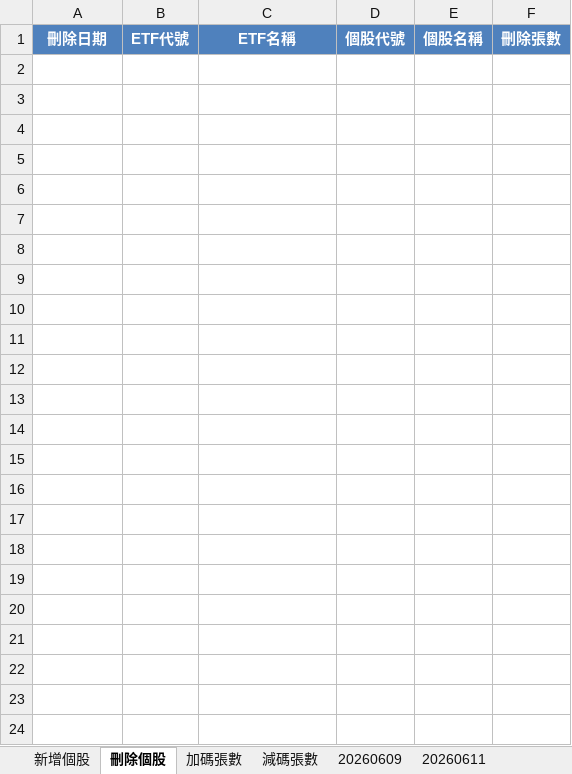
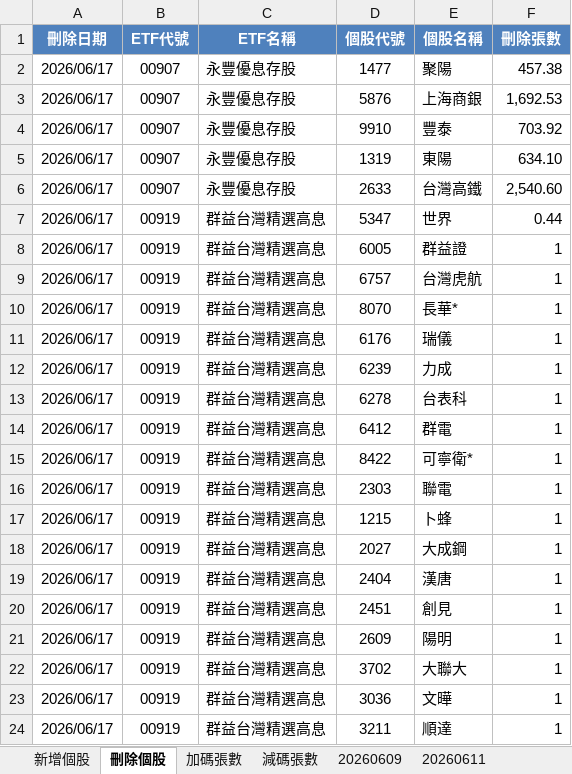
Before and after one commit to kunlongkuo/my-kb, an Excel workbook: wiki/金融投資/高股息ETF持股明細.xlsx, sheet 刪除個股, drawn as a sheet; values as stored, in another font and other column widths than the file's, no borders; the diff names each change by its address in the sheet, - before the commit and + after, or states it on an @@ line.

```diff
--- a/wiki/金融投資/高股息ETF持股明細.xlsx (sheet 刪除個股)
+++ b/wiki/金融投資/高股息ETF持股明細.xlsx (sheet 刪除個股)
+row 2: 2026/06/17 | 00907 | 永豐優息存股 | 1477 | 聚陽 | 457.38
+row 3: 2026/06/17 | 00907 | 永豐優息存股 | 5876 | 上海商銀 | 1,692.53
+row 4: 2026/06/17 | 00907 | 永豐優息存股 | 9910 | 豐泰 | 703.92
+row 5: 2026/06/17 | 00907 | 永豐優息存股 | 1319 | 東陽 | 634.10
+row 6: 2026/06/17 | 00907 | 永豐優息存股 | 2633 | 台灣高鐵 | 2,540.60
+row 7: 2026/06/17 | 00919 | 群益台灣精選高息 | 5347 | 世界 | 0.44
+row 8: 2026/06/17 | 00919 | 群益台灣精選高息 | 6005 | 群益證 | 1
+row 9: 2026/06/17 | 00919 | 群益台灣精選高息 | 6757 | 台灣虎航 | 1
+row 10: 2026/06/17 | 00919 | 群益台灣精選高息 | 8070 | 長華* | 1
+row 11: 2026/06/17 | 00919 | 群益台灣精選高息 | 6176 | 瑞儀 | 1
+row 12: 2026/06/17 | 00919 | 群益台灣精選高息 | 6239 | 力成 | 1
+row 13: 2026/06/17 | 00919 | 群益台灣精選高息 | 6278 | 台表科 | 1
+row 14: 2026/06/17 | 00919 | 群益台灣精選高息 | 6412 | 群電 | 1
+row 15: 2026/06/17 | 00919 | 群益台灣精選高息 | 8422 | 可寧衛* | 1
+row 16: 2026/06/17 | 00919 | 群益台灣精選高息 | 2303 | 聯電 | 1
+row 17: 2026/06/17 | 00919 | 群益台灣精選高息 | 1215 | 卜蜂 | 1
+row 18: 2026/06/17 | 00919 | 群益台灣精選高息 | 2027 | 大成鋼 | 1
+row 19: 2026/06/17 | 00919 | 群益台灣精選高息 | 2404 | 漢唐 | 1
+row 20: 2026/06/17 | 00919 | 群益台灣精選高息 | 2451 | 創見 | 1
+row 21: 2026/06/17 | 00919 | 群益台灣精選高息 | 2609 | 陽明 | 1
+row 22: 2026/06/17 | 00919 | 群益台灣精選高息 | 3702 | 大聯大 | 1
+row 23: 2026/06/17 | 00919 | 群益台灣精選高息 | 3036 | 文曄 | 1
+row 24: 2026/06/17 | 00919 | 群益台灣精選高息 | 3211 | 順達 | 1
```
Also changed, not shown: sheet 減碼張數, sheet 加碼張數, sheet 新增個股, other sheet tabs, wiki/金融投資/市值型ETF持股明細.xlsx, 5 other files.
